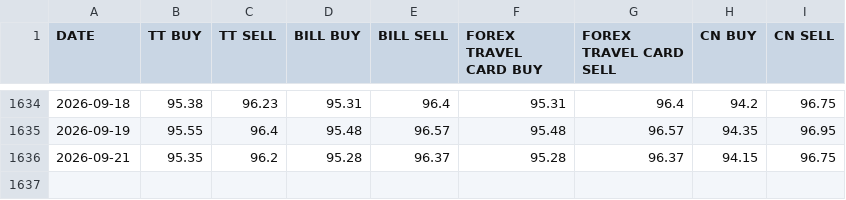
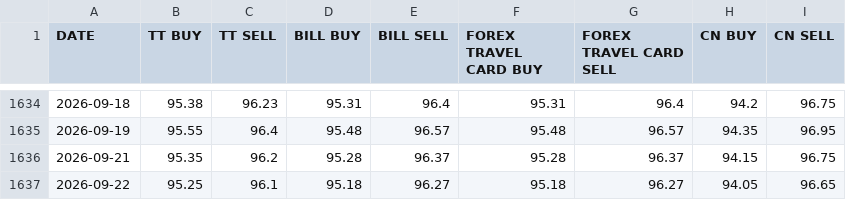
Before and after one commit to SatvirSingh98/ITR-FA-GENERATOR, a CSV file: data/SBI_FOREX_CARD_RATES_USD.csv, drawn as a sheet; only a part is shown, gaps mark what is left out.

```diff
--- a/data/SBI_FOREX_CARD_RATES_USD.csv
+++ b/data/SBI_FOREX_CARD_RATES_USD.csv
@@ -1636 +1636,2 @@ DATE,TT BUY,TT SELL,BILL BUY,BILL SELL,FOREX TRAVEL CARD BUY,FOREX TRAVEL CARD S
 2026-09-21,95.35,96.2,95.28,96.37,95.28,96.37,94.15,96.75
+2026-09-22,95.25,96.1,95.18,96.27,95.18,96.27,94.05,96.65
```
